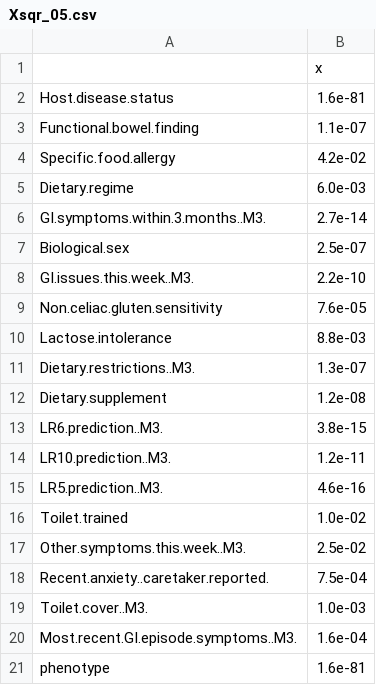
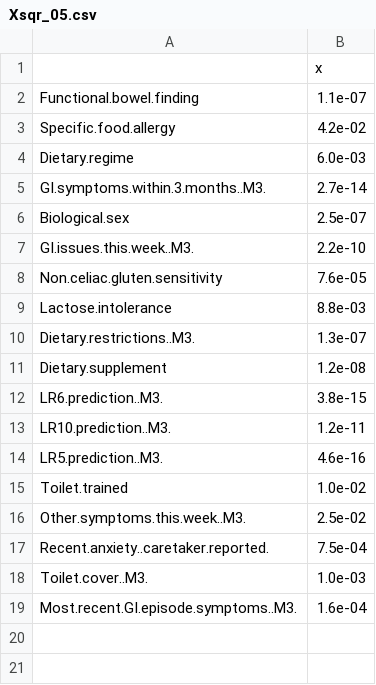
Before and after one commit to MaudeDavidLab/M3_Phyloseq_Analysis, a CSV file: Xsqr_05.csv, drawn as a sheet.

```diff
--- a/Xsqr_05.csv
+++ b/Xsqr_05.csv
@@ -1,3 +1,2 @@
 ,x
-Host.disease.status,1.6e-81
 Functional.bowel.finding,1.1e-07
@@ -20,2 +19 @@ Toilet.cover..M3.,1.0e-03
 Most.recent.GI.episode.symptoms..M3.,1.6e-04
-phenotype,1.6e-81
```
Also changed, not shown: PERMANOVA.csv, PERMANOV_betadis_imp_corhort.csv, 48 other files.
